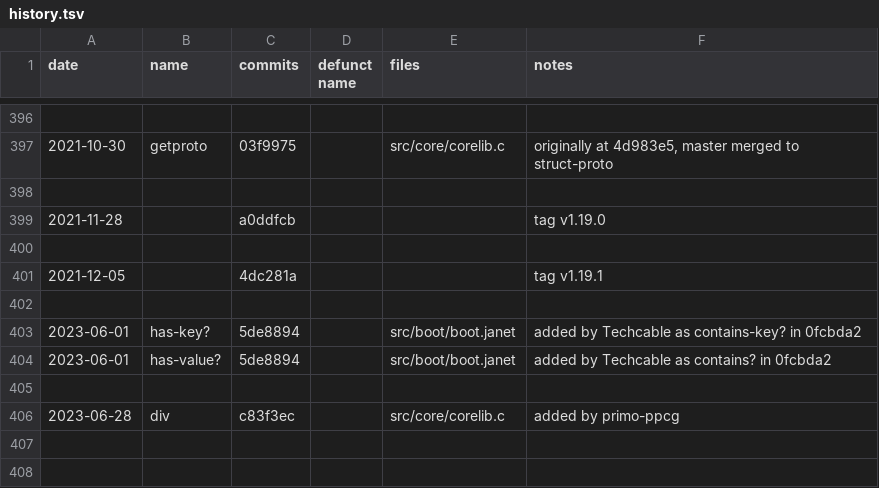
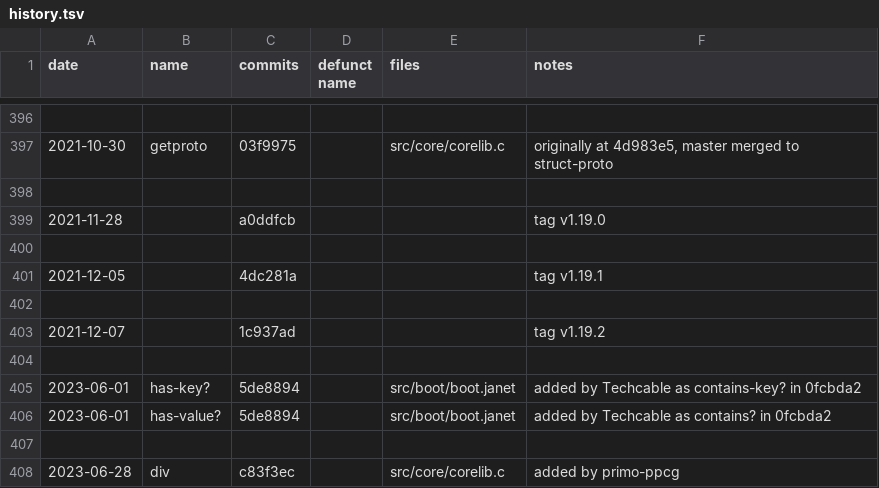
Before and after one commit to sogaiu/janet-examples, a TSV file: doc/history.tsv, drawn as a sheet; only a part is shown, gaps mark what is left out.

Commit message:
Update history.tsv with 1.19.2 info

```diff
--- a/doc/history.tsv
+++ b/doc/history.tsv
@@ -402,2 +402,4 @@ date	name	commits	defunct name	files	notes
 					
+2021-12-07		1c937ad			tag v1.19.2
+					
 2023-06-01	has-key?	5de8894		src/boot/boot.janet	added by Techcable as contains-key? in 0fcbda2
```
